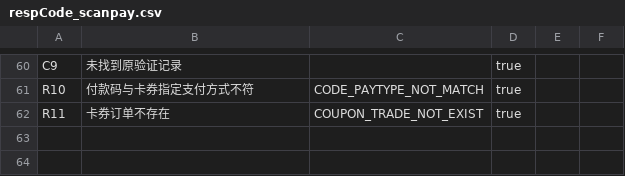
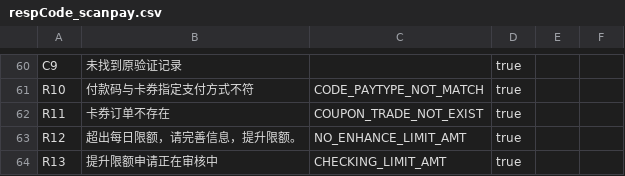
Before and after one commit to mamh-mixed/android-demos, a CSV file: data/respCode_scanpay.csv, drawn as a sheet; only a part is shown, gaps mark what is left out.

```diff
--- a/data/respCode_scanpay.csv
+++ b/data/respCode_scanpay.csv
@@ -62 +62,3 @@ R10,付款码与卡券指定支付方式不符,CODE_PAYTYPE_NOT_MATCH,true,,
 R11,卡券订单不存在 ,COUPON_TRADE_NOT_EXIST,true,,
+R12,超出每日限额，请完善信息，提升限额。,NO_ENHANCE_LIMIT_AMT,true,,
+R13,提升限额申请正在审核中,CHECKING_LIMIT_AMT,true,,
```
Also changed, not shown: 4 other files.
